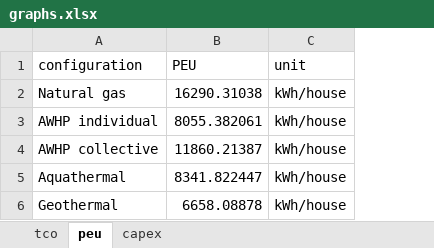
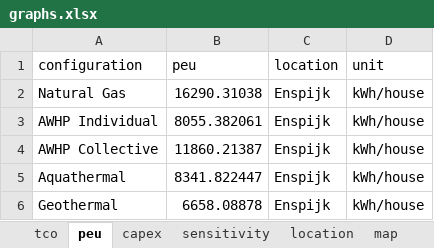
Before and after one commit to karivero/uu-consultancy, an Excel workbook: graphs.xlsx, sheet peu, drawn as a sheet; values as stored, in another font and other column widths than the file's, no borders; the diff names each change by its address in the sheet, - before the commit and + after, or states it on an @@ line.

```diff
--- a/graphs.xlsx (sheet peu)
+++ b/graphs.xlsx (sheet peu)
+sheet tab: sensitivity
+sheet tab: location
+sheet tab: map
+column C (location), rows 2-6: all Enspijk
-B1: PEU
+B1: peu
-A2 (configuration): Natural gas
+A2 (configuration): Natural Gas
-A3 (configuration): AWHP individual
+A3 (configuration): AWHP Individual
-A4 (configuration): AWHP collective
+A4 (configuration): AWHP Collective
```
Also changed, not shown: sheet tco, sheet capex, other sheet tabs, 1 other file.
